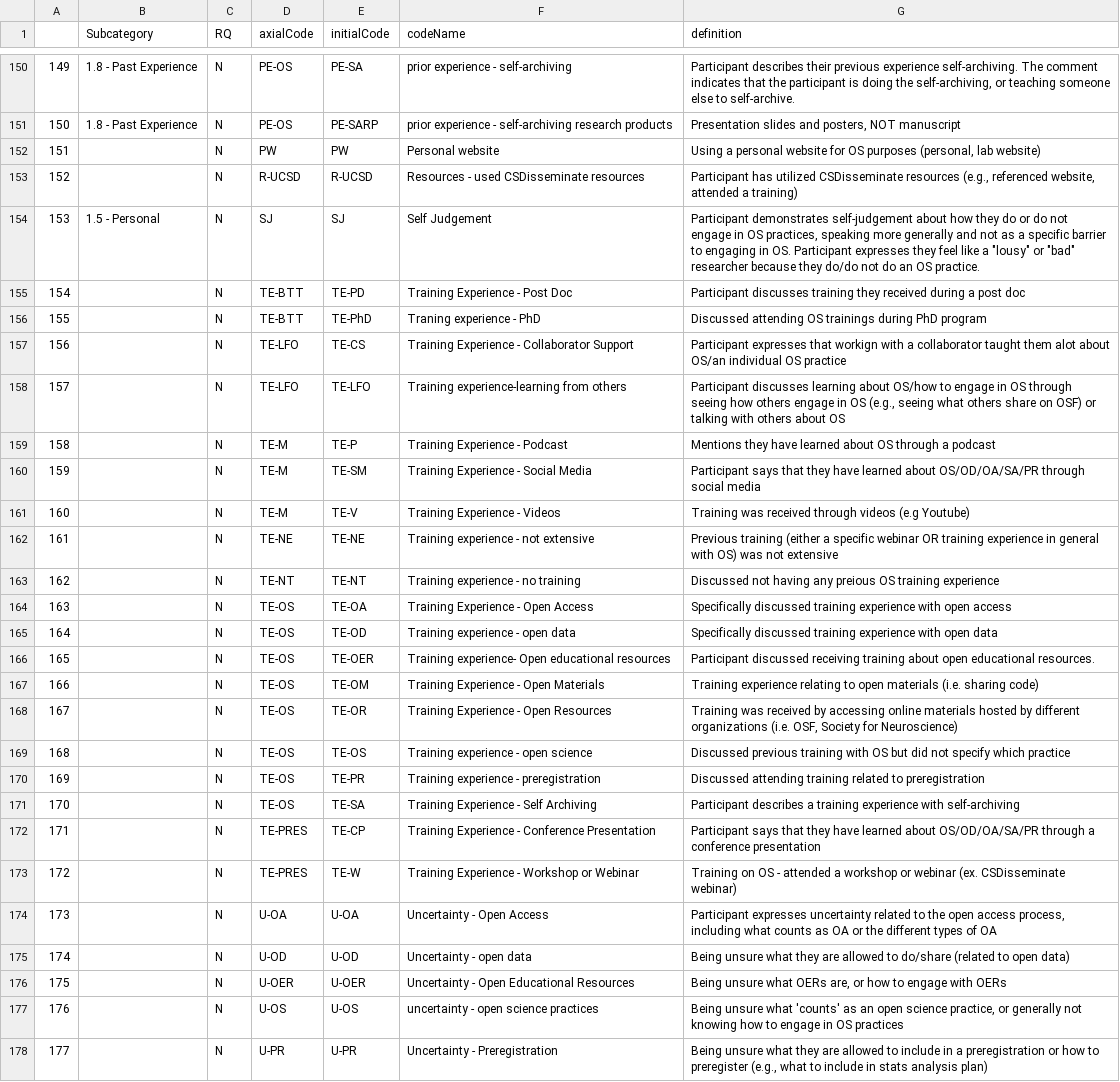
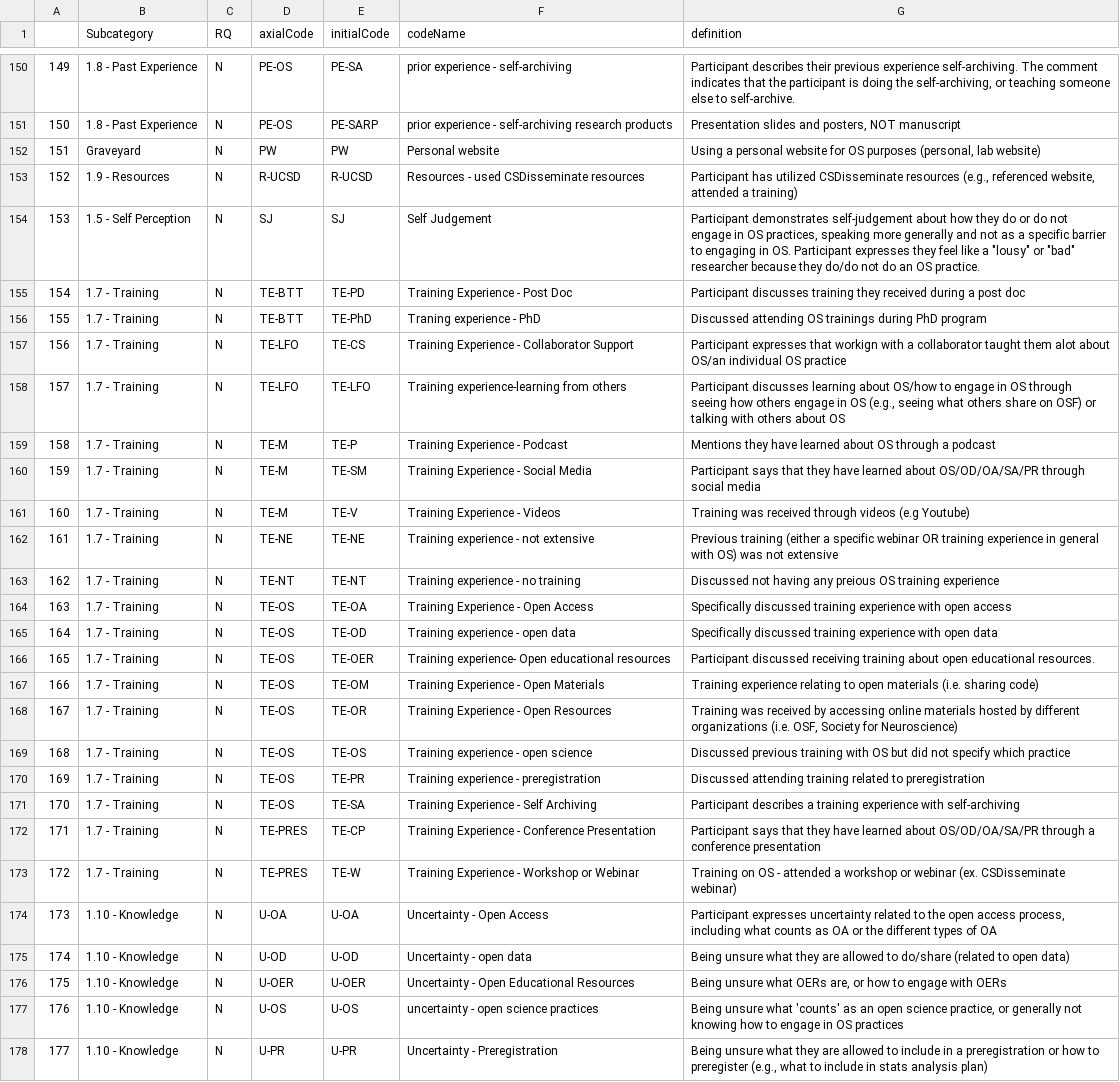
Before and after one commit to AustinRThompson/OS-Focus-Group-Study, a CSV file: Data/Prepped Data/Master Codebook.csv, drawn as a sheet; only a part is shown, gaps mark what is left out; the diff covers the shown part only; the diff names each change by its address in the sheet, - before the commit and + after, or states it on an @@ line.

```diff
--- a/Data/Prepped Data/Master Codebook.csv
+++ b/Data/Prepped Data/Master Codebook.csv
-B152 (Subcategory): (empty)
+B152 (Subcategory): Graveyard
-B153 (Subcategory): (empty)
+B153 (Subcategory): 1.9 - Resources
-B154 (Subcategory): 1.5 - Personal
+B154 (Subcategory): 1.5 - Self Perception
-B155:B173 (Subcategory): (empty)
+B155:B173 (Subcategory): 1.7 - Training
-B174:B178 (Subcategory): (empty)
+B174:B178 (Subcategory): 1.10 - Knowledge
```
Also changed, not shown: 27 edited cells elsewhere in this file, Data/Raw Data/Codebook Data/Subcategory Codebook.csv, 2 other files.
